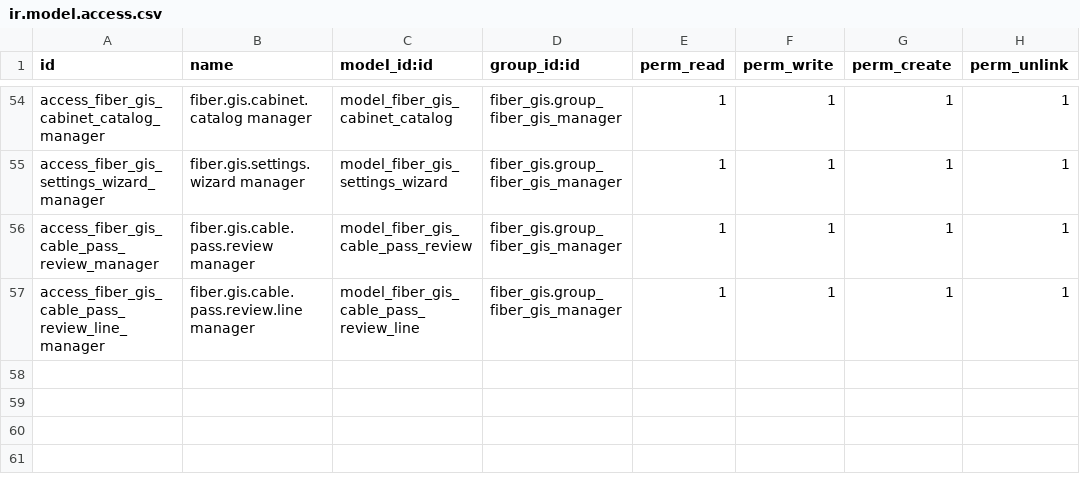
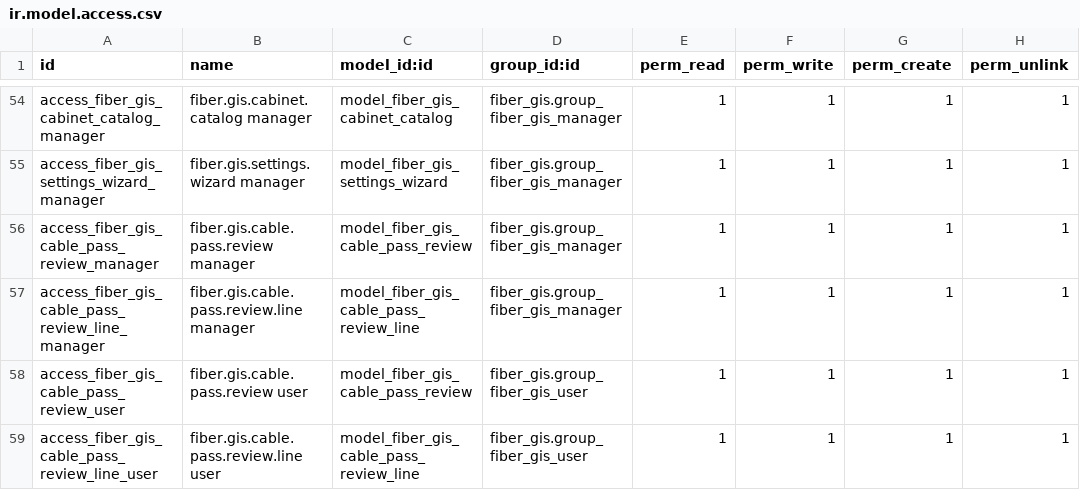
Before and after one commit to soportetmdigital-spec/Digital-GIS, a CSV file: fiber_gis/security/ir.model.access.csv, drawn as a sheet; only a part is shown, gaps mark what is left out.

```diff
--- a/fiber_gis/security/ir.model.access.csv
+++ b/fiber_gis/security/ir.model.access.csv
@@ -57 +57,3 @@ access_fiber_gis_cable_pass_review_manager,fiber.gis.cable.pass.review manager,m
 access_fiber_gis_cable_pass_review_line_manager,fiber.gis.cable.pass.review.line manager,model_fiber_gis_cable_pass_review_line,fiber_gis.group_fiber_gis_manager,1,1,1,1
+access_fiber_gis_cable_pass_review_user,fiber.gis.cable.pass.review user,model_fiber_gis_cable_pass_review,fiber_gis.group_fiber_gis_user,1,1,1,1
+access_fiber_gis_cable_pass_review_line_user,fiber.gis.cable.pass.review.line user,model_fiber_gis_cable_pass_review_line,fiber_gis.group_fiber_gis_user,1,1,1,1
```
Also changed, not shown: 11 other files.
